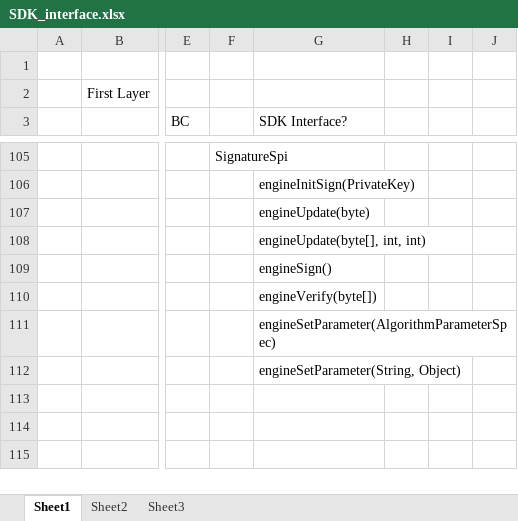
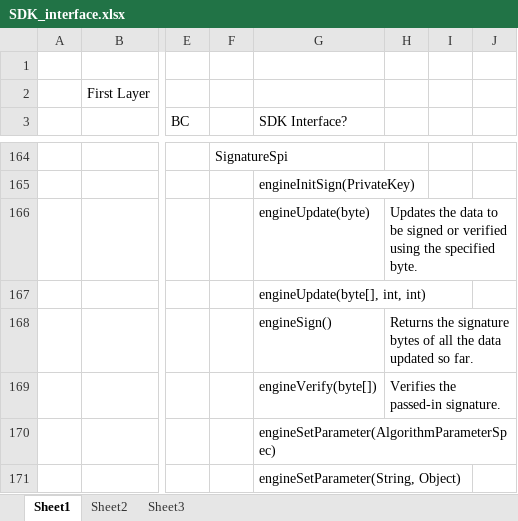
Before and after one commit to muelli/scapi, an Excel workbook: Docs/SDK_interface.xlsx, sheet Sheet1, drawn as a sheet; only a part is shown, gaps mark what is left out; values as stored, in another font and other column widths than the file's, no cell formats; addresses are those after the commit; the diff covers the shown part only; the diff names each change by its address in the sheet, - before the commit and + after, or states it on an @@ line.

```diff
--- a/Docs/SDK_interface.xlsx (sheet Sheet1)
+++ b/Docs/SDK_interface.xlsx (sheet Sheet1)
-H166: (empty)
+H166: Updates the data to be signed or verified using the specified byte.
-H168: (empty)
+H168: Returns the signature bytes of all the data updated so far.
-H169: (empty)
+H169: Verifies the passed-in signature.
```
Also changed, not shown: 68 added rows, 9 removed rows and 23 edited cells elsewhere in this sheet, cell formats.
